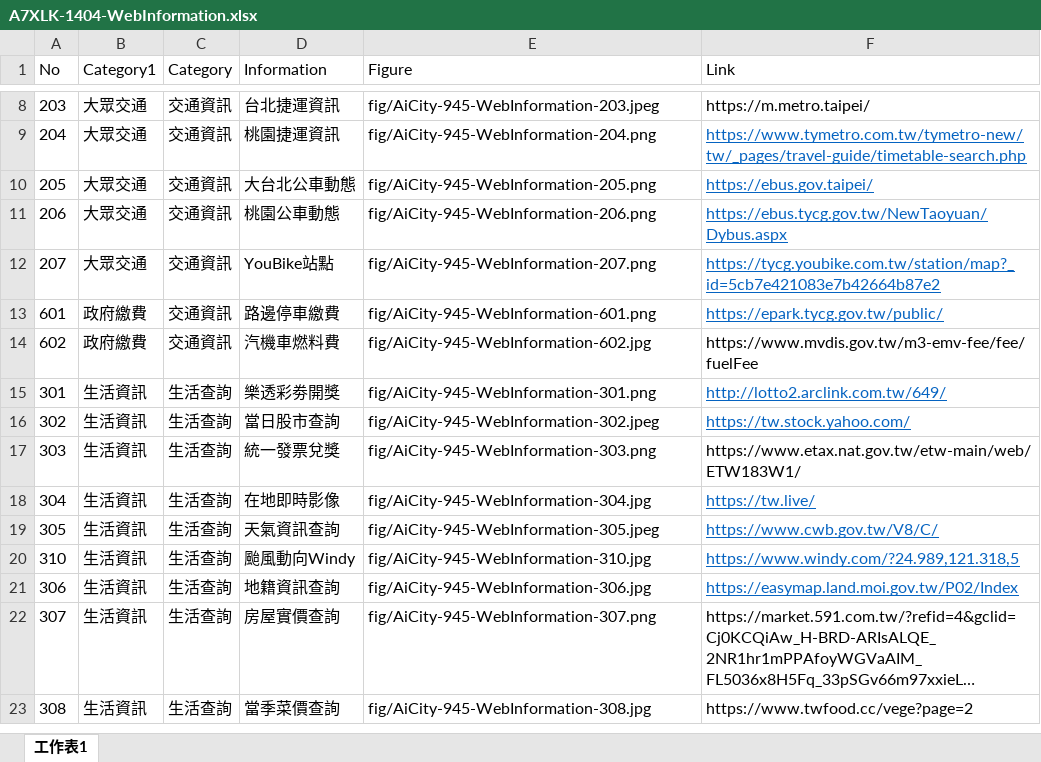
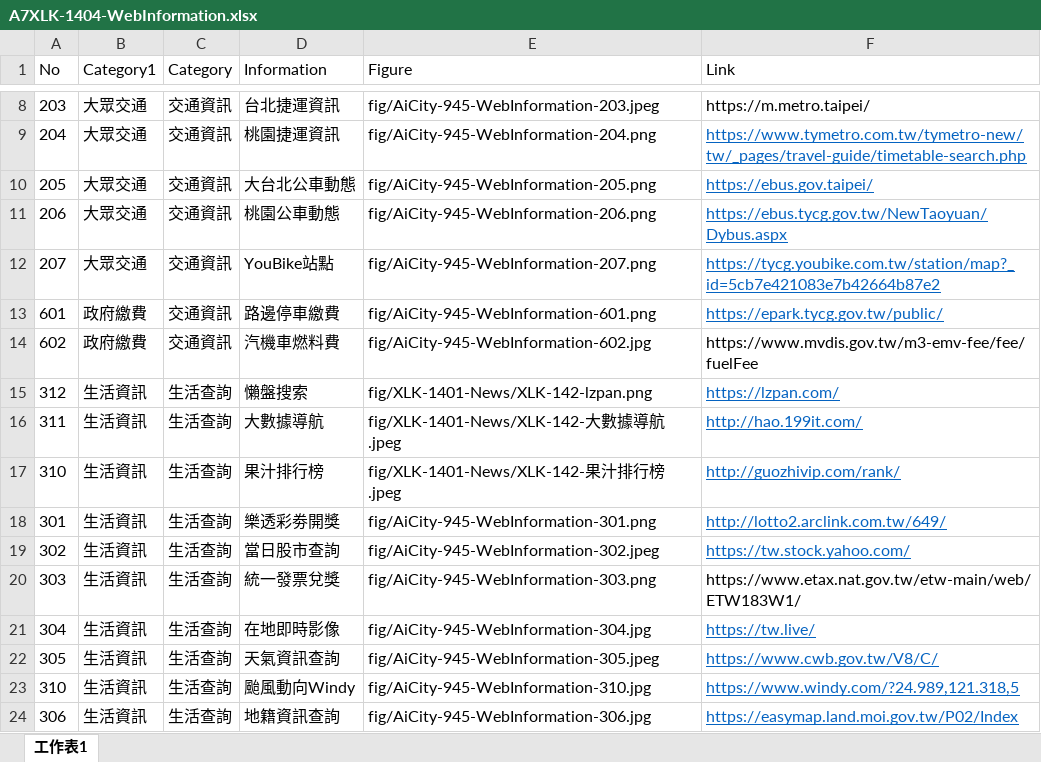
Before and after one commit to TCWang/A7Xinlinkou, an Excel workbook: db/A7XLK-1404-WebInformation.xlsx, sheet 工作表1, drawn as a sheet; only a part is shown, gaps mark what is left out; the shorter side is filled out with more unchanged rows; long unchanged cells end in …; values as stored, in another font and other column widths than the file's, no borders; the diff names each change by its address in the sheet, - before the commit and + after, or states it on an @@ line.

```diff
--- a/db/A7XLK-1404-WebInformation.xlsx (sheet 工作表1)
+++ b/db/A7XLK-1404-WebInformation.xlsx (sheet 工作表1)
+row 15: 312 | 生活資訊 | 生活查詢 | 懶盤搜索 | fig/XLK-1401-News/XLK-142-lzpan.png | https://lzpan.com/
+row 16: 311 | 生活資訊 | 生活查詢 | 大數據導航 | fig/XLK-1401-News/XLK-142-大數據導航.jpeg | http://hao.199it.com/
+row 17: 310 | 生活資訊 | 生活查詢 | 果汁排行榜 | fig/XLK-1401-News/XLK-142-果汁排行榜.jpeg | http://guozhivip.com/rank/
```
Also changed, not shown: db/A7XLK-1402-Video.xlsx, 11 other files.
